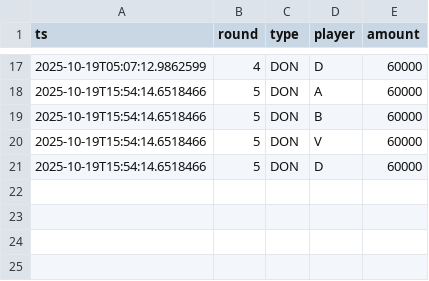
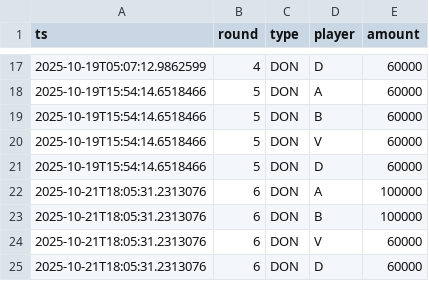
Before and after one commit to Donj63000/Demo2.0, a CSV file: loterie-dons.csv, drawn as a sheet; only a part is shown, gaps mark what is left out; the diff names each change by its address in the sheet, - before the commit and + after, or states it on an @@ line.

```diff
--- a/loterie-dons.csv
+++ b/loterie-dons.csv
+row 22: 2025-10-21T18:05:31.2313076 | 6 | DON | A | 100000
+row 23: 2025-10-21T18:05:31.2313076 | 6 | DON | B | 100000
+row 24: 2025-10-21T18:05:31.2313076 | 6 | DON | V | 60000
+row 25: 2025-10-21T18:05:31.2313076 | 6 | DON | D | 60000
```
Also changed, not shown: 1 other file.
